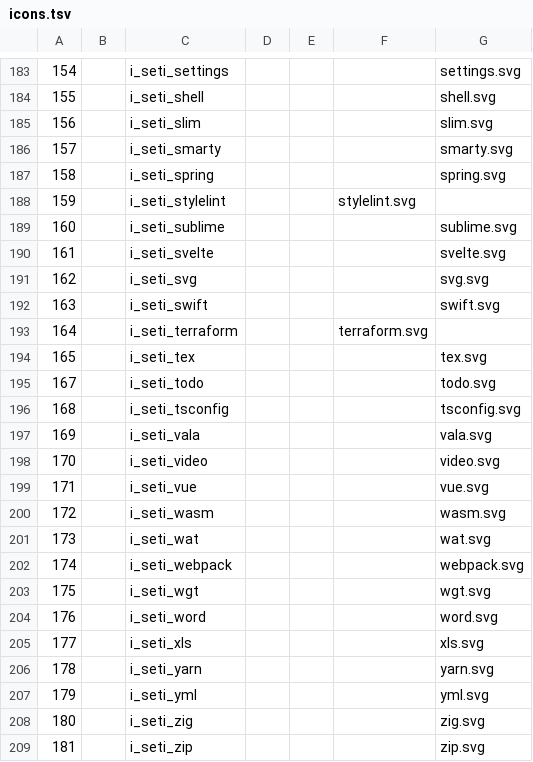
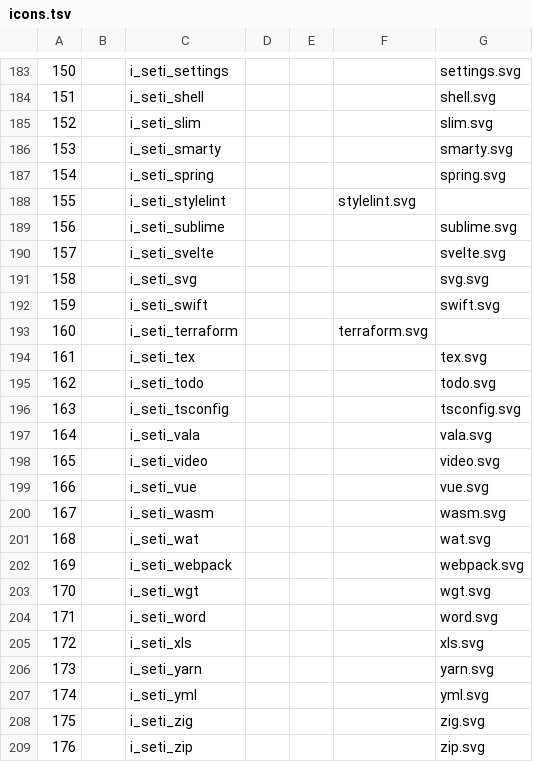
Before and after one commit to LNKLEO/CascadiaNerd, a TSV file: src/svgs/icons.tsv, drawn as a sheet; only a part is shown, gaps mark what is left out; the diff covers the shown part only.

```diff
--- a/src/svgs/icons.tsv
+++ b/src/svgs/icons.tsv
@@ -183,27 +183,27 @@
-154		i_seti_settings				settings.svg
-155		i_seti_shell				shell.svg
-156		i_seti_slim				slim.svg
-157		i_seti_smarty				smarty.svg
-158		i_seti_spring				spring.svg
-159		i_seti_stylelint			stylelint.svg
-160		i_seti_sublime				sublime.svg
-161		i_seti_svelte				svelte.svg
-162		i_seti_svg				svg.svg
-163		i_seti_swift				swift.svg
-164		i_seti_terraform			terraform.svg
-165		i_seti_tex				tex.svg
-167		i_seti_todo				todo.svg
-168		i_seti_tsconfig				tsconfig.svg
-169		i_seti_vala				vala.svg
-170		i_seti_video				video.svg
-171		i_seti_vue				vue.svg
-172		i_seti_wasm				wasm.svg
-173		i_seti_wat				wat.svg
-174		i_seti_webpack				webpack.svg
-175		i_seti_wgt				wgt.svg
-176		i_seti_word				word.svg
-177		i_seti_xls				xls.svg
-178		i_seti_yarn				yarn.svg
-179		i_seti_yml				yml.svg
-180		i_seti_zig				zig.svg
-181		i_seti_zip				zip.svg
+150		i_seti_settings				settings.svg
+151		i_seti_shell				shell.svg
+152		i_seti_slim				slim.svg
+153		i_seti_smarty				smarty.svg
+154		i_seti_spring				spring.svg
+155		i_seti_stylelint			stylelint.svg
+156		i_seti_sublime				sublime.svg
+157		i_seti_svelte				svelte.svg
+158		i_seti_svg				svg.svg
+159		i_seti_swift				swift.svg
+160		i_seti_terraform			terraform.svg
+161		i_seti_tex				tex.svg
+162		i_seti_todo				todo.svg
+163		i_seti_tsconfig				tsconfig.svg
+164		i_seti_vala				vala.svg
+165		i_seti_video				video.svg
+166		i_seti_vue				vue.svg
+167		i_seti_wasm				wasm.svg
+168		i_seti_wat				wat.svg
+169		i_seti_webpack				webpack.svg
+170		i_seti_wgt				wgt.svg
+171		i_seti_word				word.svg
+172		i_seti_xls				xls.svg
+173		i_seti_yarn				yarn.svg
+174		i_seti_yml				yml.svg
+175		i_seti_zig				zig.svg
+176		i_seti_zip				zip.svg
```
Also changed, not shown: 1 added row, 1 removed row and 55 edited cells elsewhere in this file, 1 other file.
